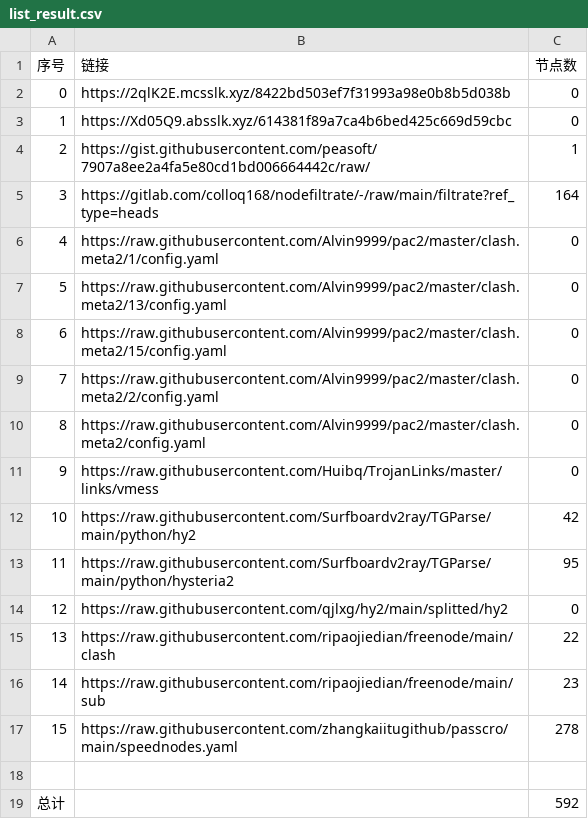
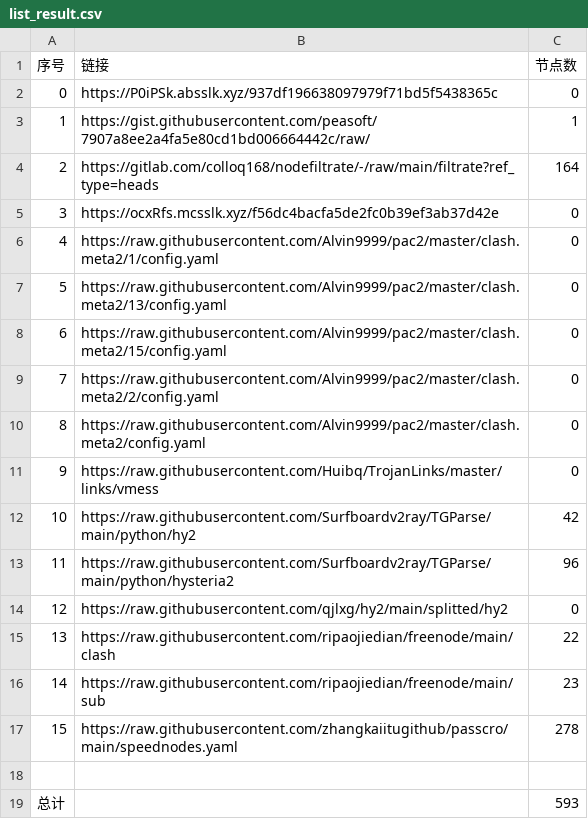
Before and after one commit to a56296909/NoMoreWalls, a CSV file: list_result.csv, drawn as a sheet.

```diff
--- a/list_result.csv
+++ b/list_result.csv
@@ -1,6 +1,6 @@
 序号,链接,节点数
-0,https://2qlK2E.mcsslk.xyz/8422bd503ef7f31993a98e0b8b5d038b,0
-1,https://Xd05Q9.absslk.xyz/614381f89a7ca4b6bed425c669d59cbc,0
-2,https://gist.githubusercontent.com/peasoft/7907a8ee2a4fa5e80cd1bd006664442c/raw/,1
-3,https://gitlab.com/colloq168/nodefiltrate/-/raw/main/filtrate?ref_type=heads,164
+0,https://P0iPSk.absslk.xyz/937df196638097979f71bd5f5438365c,0
+1,https://gist.githubusercontent.com/peasoft/7907a8ee2a4fa5e80cd1bd006664442c/raw/,1
+2,https://gitlab.com/colloq168/nodefiltrate/-/raw/main/filtrate?ref_type=heads,164
+3,https://ocxRfs.mcsslk.xyz/f56dc4bacfa5de2fc0b39ef3ab37d42e,0
 4,https://raw.githubusercontent.com/Alvin9999/pac2/master/clash.meta2/1/config.yaml,0
@@ -12,3 +12,3 @@
 10,https://raw.githubusercontent.com/Surfboardv2ray/TGParse/main/python/hy2,42
-11,https://raw.githubusercontent.com/Surfboardv2ray/TGParse/main/python/hysteria2,95
+11,https://raw.githubusercontent.com/Surfboardv2ray/TGParse/main/python/hysteria2,96
 12,https://raw.githubusercontent.com/qjlxg/hy2/main/splitted/hy2,0
@@ -18,2 +18,2 @@
 
-总计,,592
+总计,,593
```
Also changed, not shown: 6 other files.
